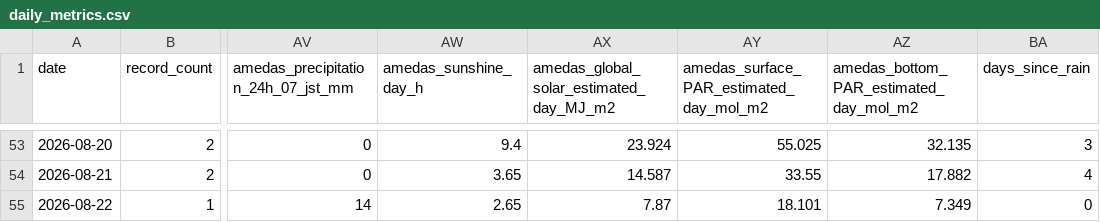
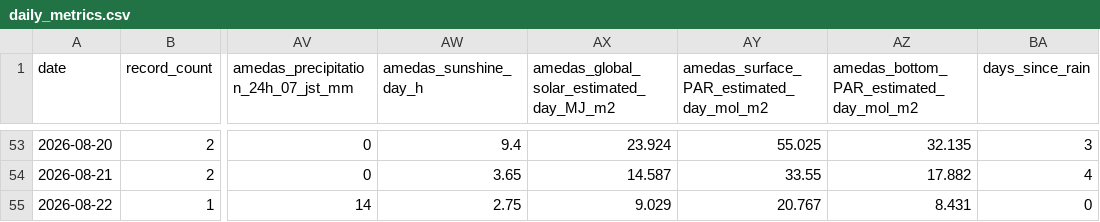
Before and after one commit to hiroshi75/ohgurigawa-water-observatory, a CSV file: data/daily_metrics.csv, drawn as a sheet; only a part is shown, gaps mark what is left out; the diff names each change by its address in the sheet, - before the commit and + after, or states it on an @@ line.

Commit message:
Publish observation data 2026-08-22

```diff
--- a/data/daily_metrics.csv
+++ b/data/daily_metrics.csv
-AW55 (amedas_sunshine_day_h): 2.65
+AW55 (amedas_sunshine_day_h): 2.75
-AX55: 7.87
+AX55: 9.029
-AY55: 18.101
+AY55: 20.767
-AZ55: 7.349
+AZ55: 8.431
```
Also changed, not shown: data/observations.csv, 7 other files.
